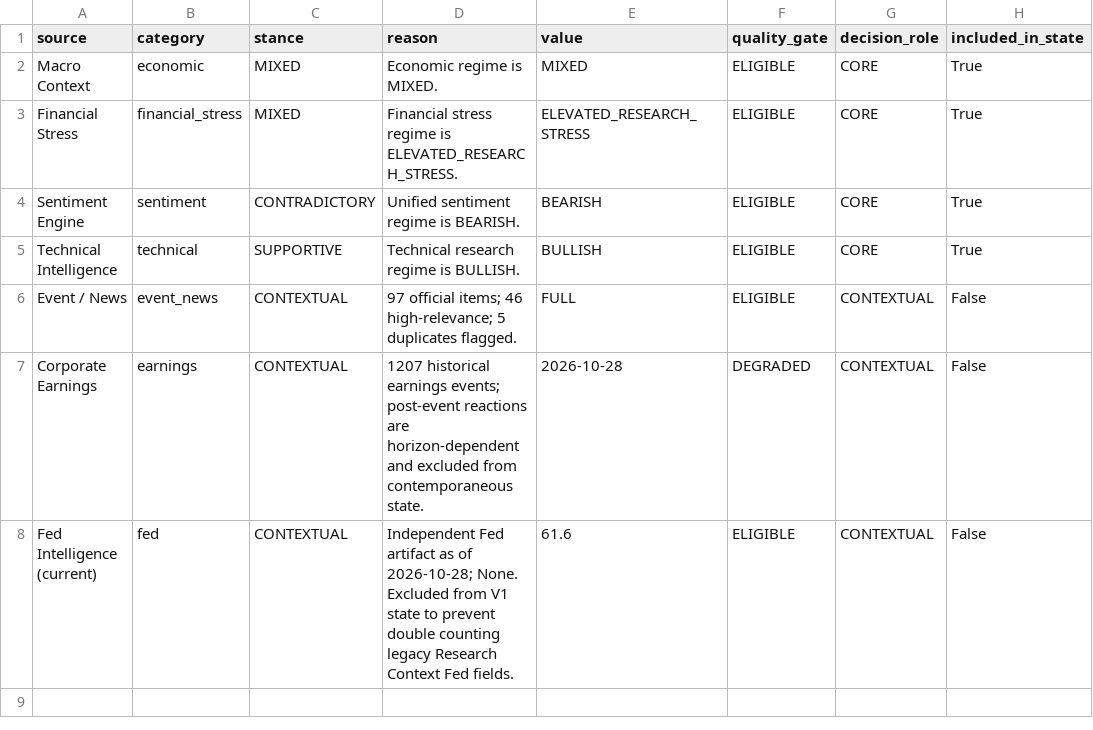
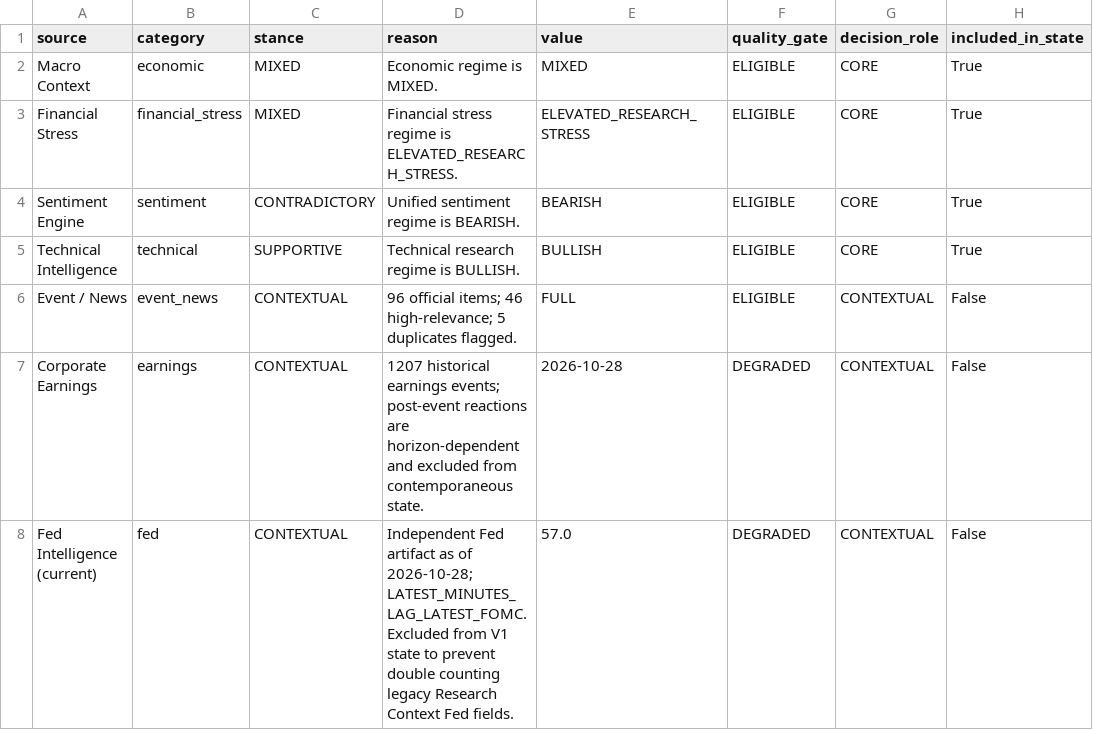
Before and after one commit to mohamednossaoui-max/US500-Macro-Intelligence, a CSV file: public_data/decision_engine_evidence_registry_v2.csv, drawn as a sheet; only a part is shown; the diff names each change by its address in the sheet, - before the commit and + after, or states it on an @@ line.

```diff
--- a/public_data/decision_engine_evidence_registry_v2.csv
+++ b/public_data/decision_engine_evidence_registry_v2.csv
-D6 (reason): 97 official items;…
+D6 (reason): 96 official items;…
-D8 (reason): …of 2026-10-28; None. Excluded from…
+D8 (reason): …of 2026-10-28; LATEST_MINUTES_LAG_LATEST_FOMC. Excluded from…
-E8 (value): 61.6
+E8 (value): 57.0
-F8 (quality_gate): ELIGIBLE
+F8 (quality_gate): DEGRADED
```
Also changed, not shown: public_data/earnings_market_reaction_v3.csv, public_data/event_news_research_v2.csv, 47 other files.
